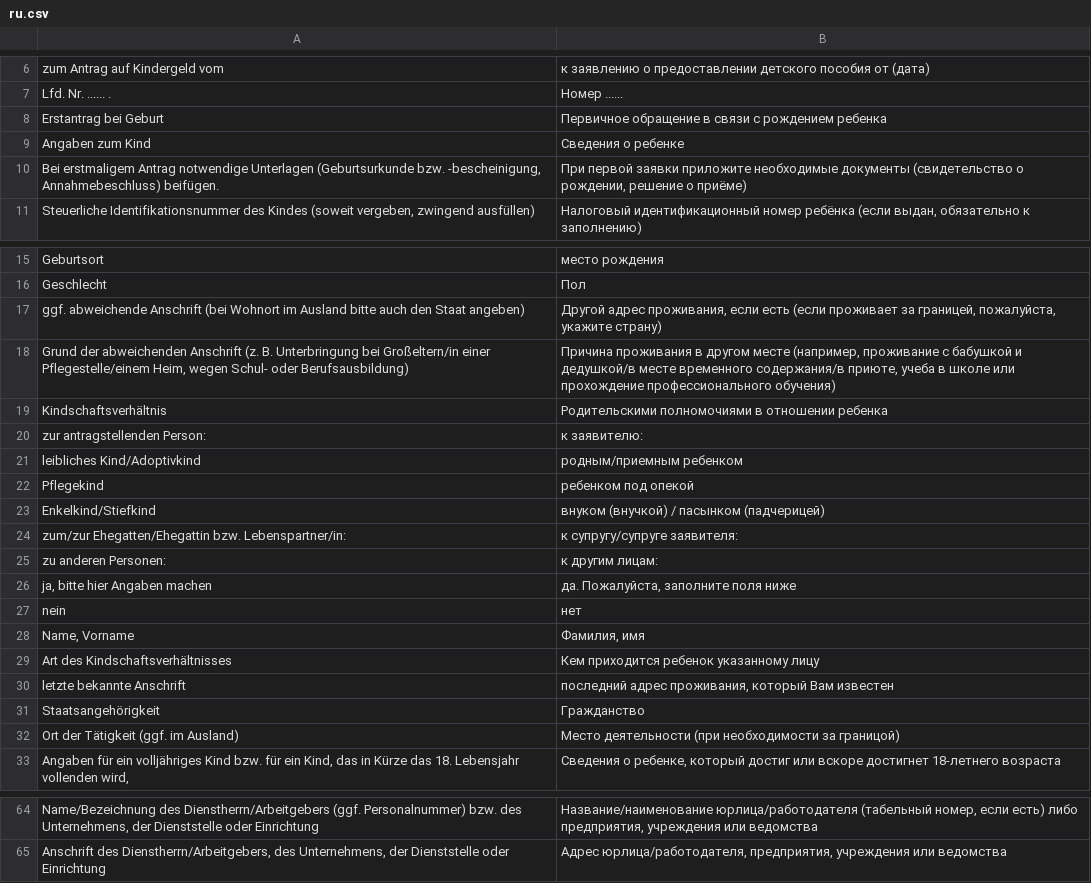
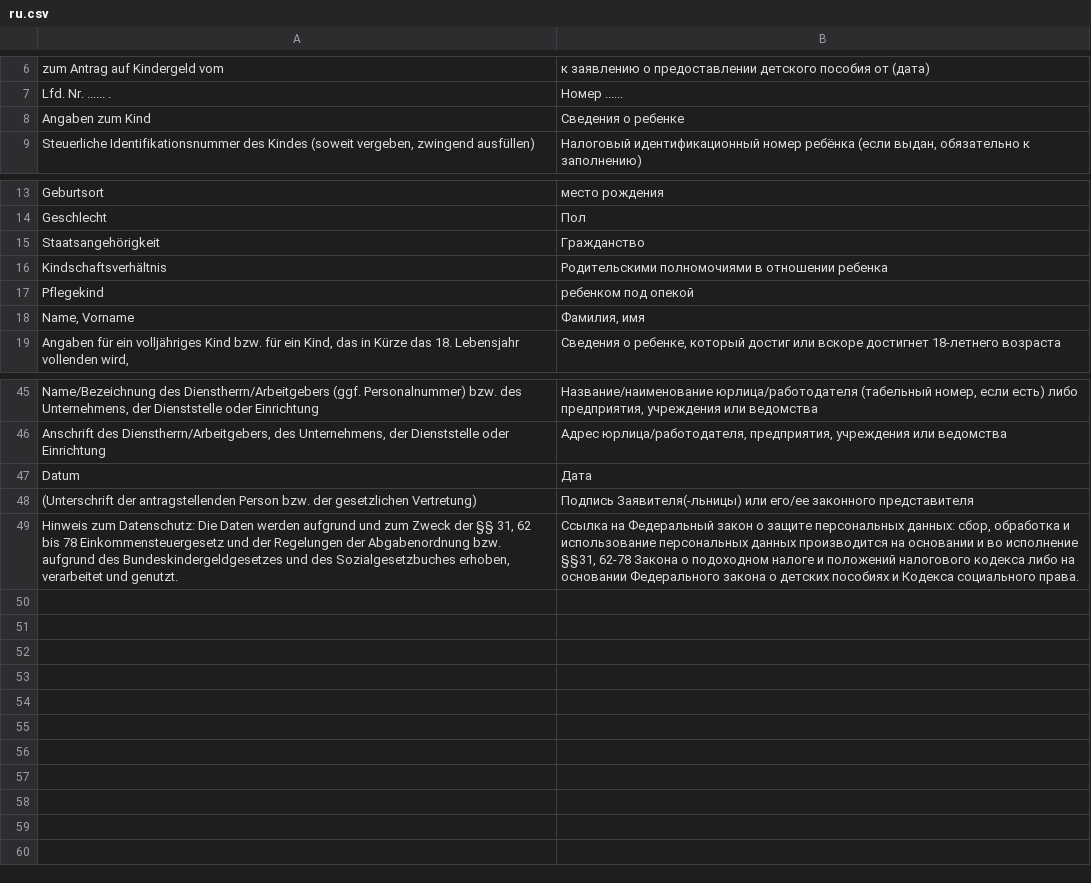
Before and after one commit to kub-berlin/formularprojekt, a CSV file: data/KG1/ru.csv, drawn as a sheet; only a part is shown, gaps mark what is left out; the diff covers the shown part only.

```diff
--- a/data/KG1/ru.csv
+++ b/data/KG1/ru.csv
@@ -7,5 +7,3 @@
 "Lfd. Nr. ...... .","Номер ......"
-"Erstantrag bei Geburt","Первичное обращение в связи с рождением ребенка"
 "Angaben zum Kind","Сведения о ребенке"
-"Bei erstmaligem Antrag notwendige Unterlagen (Geburtsurkunde bzw. -bescheinigung, Annahmebeschluss) beifügen.","При первой заявки приложите необходимые документы (свидетельство о рождении, решение о приёме)"
 "Steuerliche Identifikationsnummer des Kindes (soweit vergeben, zwingend ausfüllen)","Налоговый идентификационный номер ребёнка (если выдан, обязательно к заполнению)"
@@ -16,18 +14,6 @@
 "Geschlecht","Пол"
-"ggf. abweichende Anschrift (bei Wohnort im Ausland bitte auch den Staat angeben)","Другой адрес проживания, если есть (если проживает за границей, пожалуйста, укажите страну)"
-"Grund der abweichenden Anschrift (z. B. Unterbringung bei Großeltern/in einer Pflegestelle/einem Heim, wegen Schul- oder Berufsausbildung)","Причина проживания в другом месте (например, проживание с бабушкой и дедушкой/в месте временного содержания/в приюте, учеба в школе или прохождение профессионального обучения)"
+"Staatsangehörigkeit","Гражданство"
 "Kindschaftsverhältnis","Родительскими полномочиями в отношении ребенка"
-"zur antragstellenden Person:","к заявителю:"
-"leibliches Kind/Adoptivkind","родным/приемным ребенком"
 "Pflegekind","ребенком под опекой"
-"Enkelkind/Stiefkind","внуком (внучкой) / пасынком (падчерицей)"
-"zum/zur Ehegatten/Ehegattin bzw. Lebenspartner/in:","к супругу/супруге заявителя:"
-"zu anderen Personen:","к другим лицам:"
-"ja, bitte hier Angaben machen","да. Пожалуйста, заполните поля ниже"
-"nein","нет"
 "Name, Vorname","Фамилия, имя"
-"Art des Kindschaftsverhältnisses","Кем приходится ребенок указанному лицу"
-"letzte bekannte Anschrift","последний адрес проживания, который Вам известен"
-"Staatsangehörigkeit","Гражданство"
-"Ort der Tätigkeit (ggf. im Ausland)","Место деятельности (при необходимости за границой)"
 "Angaben für ein volljähriges Kind bzw. für ein Kind, das in Kürze das 18. Lebensjahr vollenden wird,","Сведения о ребенке, который достиг или вскоре достигнет 18-летнего возраста"
@@ -65 +46,4 @@
 "Anschrift des Dienstherrn/Arbeitgebers, des Unternehmens, der Dienststelle oder Einrichtung","Адрес юрлица/работодателя, предприятия, учреждения или ведомства"
+"Datum","Дата"
+"(Unterschrift der antragstellenden Person bzw. der gesetzlichen Vertretung)","Подпись Заявителя(-льницы) или его/ее законного представителя"
+"Hinweis zum Datenschutz: Die Daten werden aufgrund und zum Zweck der §§ 31, 62 bis 78 Einkommensteuergesetz und der Regelungen der Abgabenordnung bzw. aufgrund des Bundeskindergeldgesetzes und des Sozialgesetzbuches erhoben, verarbeitet und genutzt.","Ссылка на Федеральный закон о защите персональных данных: сбор, обработка и использование персональных данных производится на основании и во исполнение §§31, 62-78 Закона о подоходном налоге и положений налогового кодекса либо на основании Федерального закона о детских пособиях и Кодекса социального права."
```
Also changed, not shown: 1 added row, 8 removed rows and 1 moved row elsewhere in this file, data/KG1/ar.csv, data/KG1/de.csv, 6 other files.
